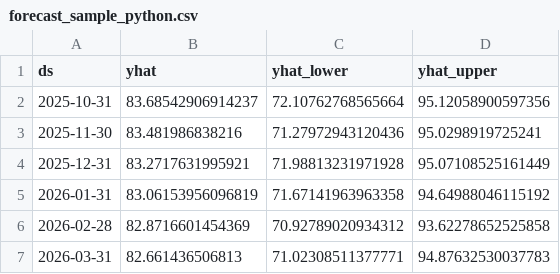
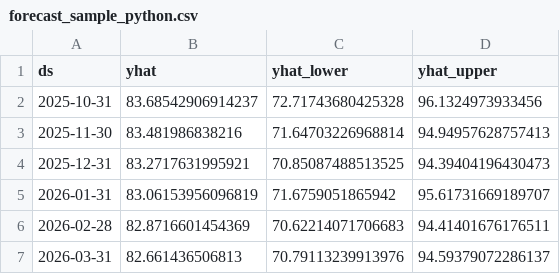
Before and after one commit to ahsal075/TechTrendForecaster, a CSV file: forecast_sample_python.csv, drawn as a sheet.

```diff
--- a/forecast_sample_python.csv
+++ b/forecast_sample_python.csv
@@ -1,7 +1,7 @@
 ds,yhat,yhat_lower,yhat_upper
-2025-10-31,83.68542906914237,72.10762768565664,95.12058900597356
-2025-11-30,83.481986838216,71.27972943120436,95.0298919725241
-2025-12-31,83.2717631995921,71.98813231971928,95.07108525161449
-2026-01-31,83.06153956096819,71.67141963963358,94.64988046115192
-2026-02-28,82.8716601454369,70.92789020934312,93.62278652525858
-2026-03-31,82.661436506813,71.02308511377771,94.87632530037783
+2025-10-31,83.68542906914237,72.71743680425328,96.1324973933456
+2025-11-30,83.481986838216,71.64703226968814,94.94957628757413
+2025-12-31,83.2717631995921,70.85087488513525,94.39404196430473
+2026-01-31,83.06153956096819,71.6759051865942,95.61731669189707
+2026-02-28,82.8716601454369,70.62214071706683,94.41401676176511
+2026-03-31,82.661436506813,70.79113239913976,94.59379072286137
```
Also changed, not shown: real_remoteok_jobs.csv, 4 other files.
